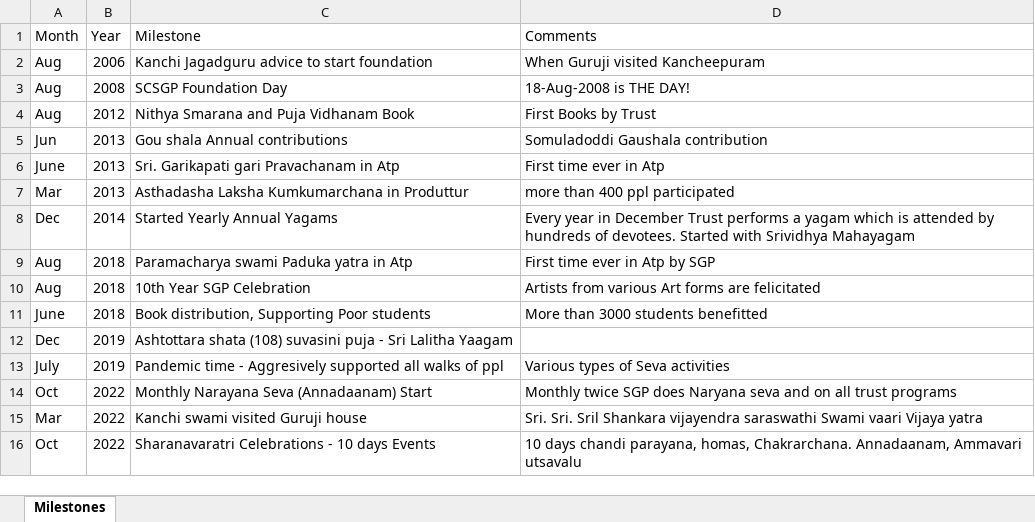
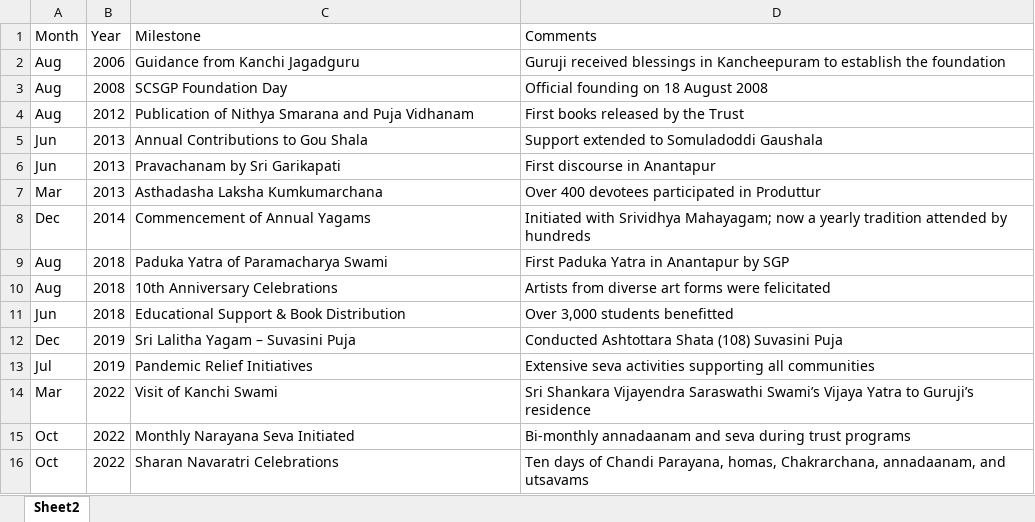
Before and after one commit to deepuHub/ShakthiSankhya.github.io, an Excel workbook: SGP_Milestones.xlsx, sheet Sheet2, drawn as a sheet; only a part is shown; values as stored, in another font and other column widths than the file's, no cell formats; charts and pictures and table styles not drawn; removed rows and columns are numbered as before the commit, all else as after; the diff covers the shown part only; the diff names each change by its address in the sheet, - before the commit and + after, or states it on an @@ line.

```diff
--- a/SGP_Milestones.xlsx (sheet Sheet2)
+++ b/SGP_Milestones.xlsx (sheet Sheet2)
-sheet tab: Milestones
+sheet tab: Sheet2
-C2 (Milestone): Kanchi Jagadguru advice to start foundation
+C2 (Milestone): Guidance from Kanchi Jagadguru
-D2 (Comments): When Guruji visited Kancheepuram
+D2 (Comments): Guruji received blessings in Kancheepuram to establish the foundation
-D3 (Comments): 18-Aug-2008 is THE DAY!
+D3 (Comments): Official founding on 18 August 2008
-C4 (Milestone): Nithya Smarana and Puja Vidhanam Book
+C4 (Milestone): Publication of Nithya Smarana and Puja Vidhanam
-D4 (Comments): First Books by Trust
+D4 (Comments): First books released by the Trust
-C5 (Milestone): Gou shala Annual contributions
+C5 (Milestone): Annual Contributions to Gou Shala
-D5 (Comments): Somuladoddi Gaushala contribution
+D5 (Comments): Support extended to Somuladoddi Gaushala
-A6 (Month): June
+A6 (Month): Jun
-C6 (Milestone): Sri. Garikapati gari Pravachanam in Atp
+C6 (Milestone): Pravachanam by Sri Garikapati
-D6 (Comments): First time ever in Atp
+D6 (Comments): First discourse in Anantapur
-C7 (Milestone): Asthadasha Laksha Kumkumarchana in Produttur
+C7 (Milestone): Asthadasha Laksha Kumkumarchana
-D7 (Comments): more than 400 ppl participated
+D7 (Comments): Over 400 devotees participated in Produttur
-C8 (Milestone): Started Yearly Annual Yagams
+C8 (Milestone): Commencement of Annual Yagams
-D8 (Comments): Every year in December Trust performs a yagam which is attended by hundreds of devotees. Started with Srividhya Mahayagam
+D8 (Comments): Initiated with Srividhya Mahayagam; now a yearly tradition attended by hundreds
-C9 (Milestone): Paramacharya swami Paduka yatra in Atp
+C9 (Milestone): Paduka Yatra of Paramacharya Swami
-D9 (Comments): First time ever in Atp by SGP
+D9 (Comments): First Paduka Yatra in Anantapur by SGP
-C10 (Milestone): 10th Year SGP Celebration
+C10 (Milestone): 10th Anniversary Celebrations
-D10 (Comments): Artists from various Art forms are felicitated
+D10 (Comments): Artists from diverse art forms were felicitated
-A11 (Month): June
+A11 (Month): Jun
-C11 (Milestone): Book distribution, Supporting Poor students
+C11 (Milestone): Educational Support & Book Distribution
-D11 (Comments): More than 3000 students benefitted
+D11 (Comments): Over 3,000 students benefitted
-C12 (Milestone): Ashtottara shata (108) suvasini puja - Sri Lalitha Yaagam
+C12 (Milestone): Sri Lalitha Yagam – Suvasini Puja
-D12 (Comments): (empty)
+D12 (Comments): Conducted Ashtottara Shata (108) Suvasini Puja
-A13 (Month): July
+A13 (Month): Jul
-C13 (Milestone): Pandemic time - Aggresively supported all walks of ppl
+C13 (Milestone): Pandemic Relief Initiatives
-D13 (Comments): Various types of Seva activities
+D13 (Comments): Extensive seva activities supporting all communities
+row 14: Mar | 2022 | Visit of Kanchi Swami | Sri Shankara Vijayendra Saraswathi Swami’s Vijaya Yatra to Guruji’s residence
-C15 (Milestone): Monthly Narayana Seva (Annadaanam) Start
+C15 (Milestone): Monthly Narayana Seva Initiated
-D15 (Comments): Monthly twice SGP does Naryana seva and on all trust programs
+D15 (Comments): Bi‑monthly annadaanam and seva during trust programs
-row 15: Mar | 2022 | Kanchi swami visited Guruji house | Sri. Sri. Sril Shankara vijayendra saraswathi Swami vaari Vijaya yatra
-C16 (Milestone): Sharanavaratri Celebrations - 10 days Events
+C16 (Milestone): Sharan Navaratri Celebrations
-D16 (Comments): 10 days chandi parayana, homas, Chakrarchana. Annadaanam, Ammavari utsavalu
+D16 (Comments): Ten days of Chandi Parayana, homas, Chakrarchana, annadaanam, and utsavams
```
Also changed, not shown: 2 added rows, 2 removed rows and 9 edited cells elsewhere in this sheet, cell formats, charts or pictures, 1 other file.
